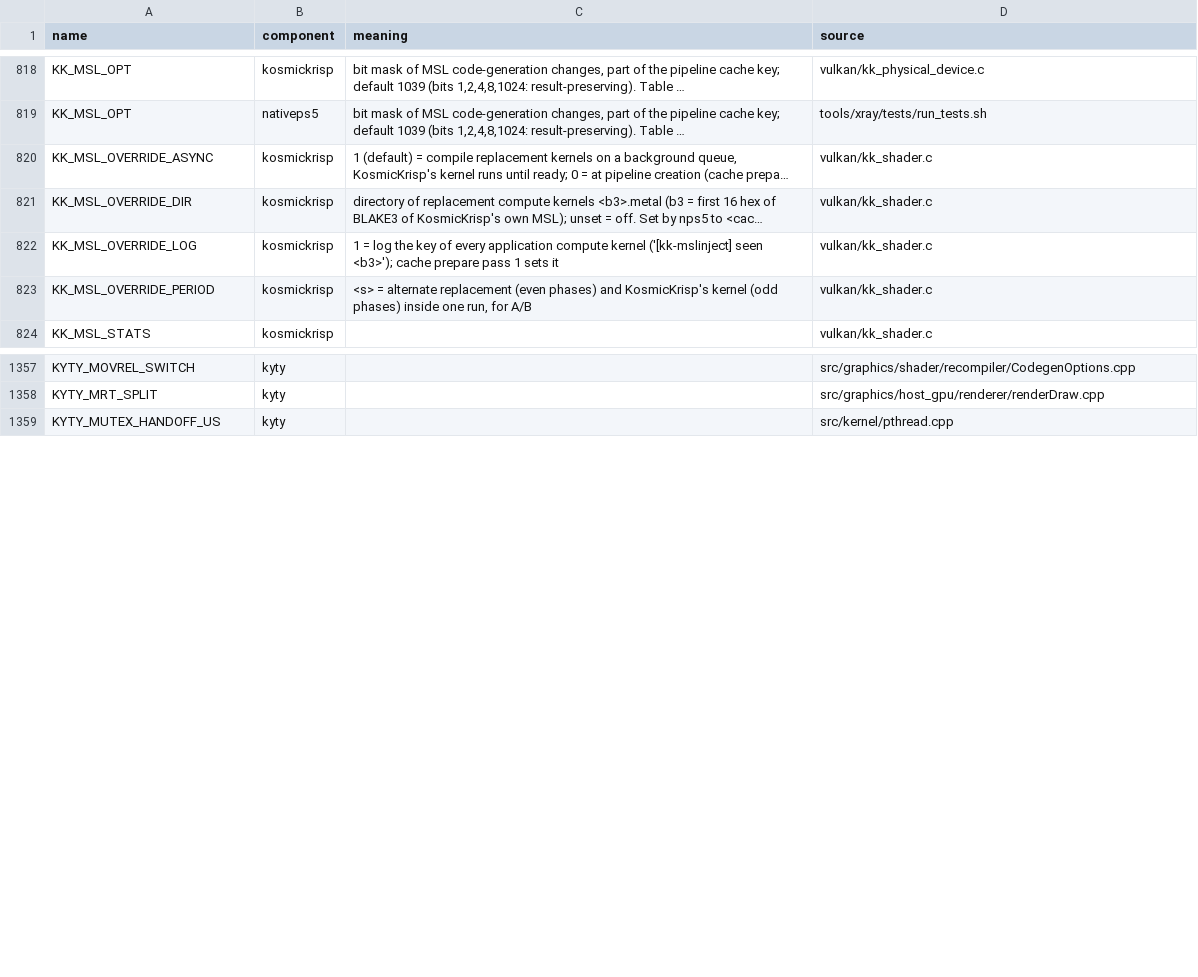
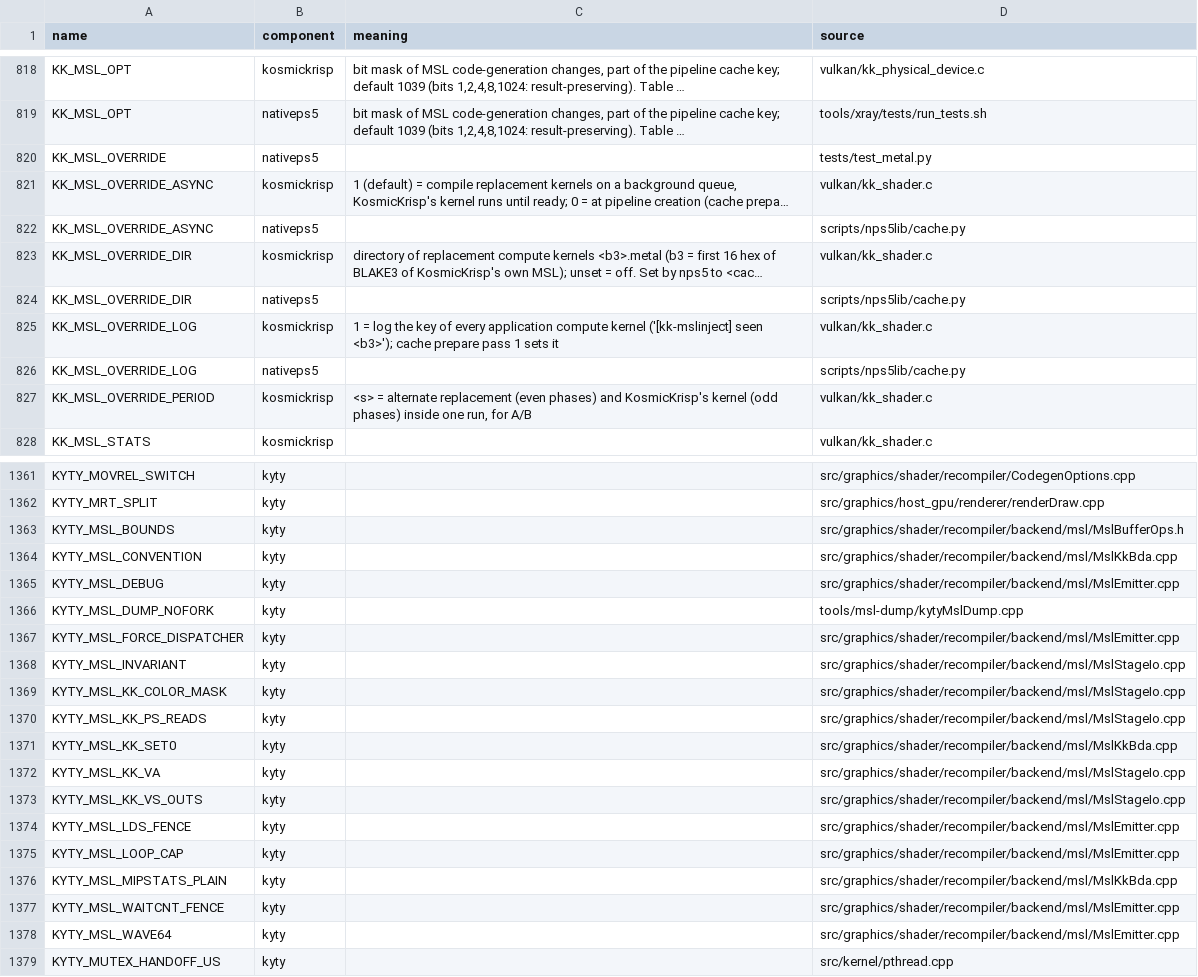
Before and after one commit to computerguy526/nativeps5, a TSV file: docs/env_switches.tsv, drawn as a sheet; only a part is shown, gaps mark what is left out; long unchanged cells end in …; the diff names each change by its address in the sheet, - before the commit and + after, or states it on an @@ line.

```diff
--- a/docs/env_switches.tsv
+++ b/docs/env_switches.tsv
+row 820: KK_MSL_OVERRIDE | nativeps5 |  | tests/test_metal.py
+row 822: KK_MSL_OVERRIDE_ASYNC | nativeps5 |  | scripts/nps5lib/cache.py
+row 824: KK_MSL_OVERRIDE_DIR | nativeps5 |  | scripts/nps5lib/cache.py
+row 826: KK_MSL_OVERRIDE_LOG | nativeps5 |  | scripts/nps5lib/cache.py
+row 1363: KYTY_MSL_BOUNDS | kyty |  | src/graphics/shader/recompiler/backend/msl/MslBufferOps.h
+row 1364: KYTY_MSL_CONVENTION | kyty |  | src/graphics/shader/recompiler/backend/msl/MslKkBda.cpp
+row 1365: KYTY_MSL_DEBUG | kyty |  | src/graphics/shader/recompiler/backend/msl/MslEmitter.cpp
+row 1366: KYTY_MSL_DUMP_NOFORK | kyty |  | tools/msl-dump/kytyMslDump.cpp
+row 1367: KYTY_MSL_FORCE_DISPATCHER | kyty |  | src/graphics/shader/recompiler/backend/msl/MslEmitter.cpp
+row 1368: KYTY_MSL_INVARIANT | kyty |  | src/graphics/shader/recompiler/backend/msl/MslStageIo.cpp
+row 1369: KYTY_MSL_KK_COLOR_MASK | kyty |  | src/graphics/shader/recompiler/backend/msl/MslStageIo.cpp
+row 1370: KYTY_MSL_KK_PS_READS | kyty |  | src/graphics/shader/recompiler/backend/msl/MslStageIo.cpp
+row 1371: KYTY_MSL_KK_SET0 | kyty |  | src/graphics/shader/recompiler/backend/msl/MslKkBda.cpp
+row 1372: KYTY_MSL_KK_VA | kyty |  | src/graphics/shader/recompiler/backend/msl/MslStageIo.cpp
+row 1373: KYTY_MSL_KK_VS_OUTS | kyty |  | src/graphics/shader/recompiler/backend/msl/MslStageIo.cpp
+row 1374: KYTY_MSL_LDS_FENCE | kyty |  | src/graphics/shader/recompiler/backend/msl/MslEmitter.cpp
+row 1375: KYTY_MSL_LOOP_CAP | kyty |  | src/graphics/shader/recompiler/backend/msl/MslEmitter.cpp
+row 1376: KYTY_MSL_MIPSTATS_PLAIN | kyty |  | src/graphics/shader/recompiler/backend/msl/MslKkBda.cpp
+row 1377: KYTY_MSL_WAITCNT_FENCE | kyty |  | src/graphics/shader/recompiler/backend/msl/MslEmitter.cpp
+row 1378: KYTY_MSL_WAVE64 | kyty |  | src/graphics/shader/recompiler/backend/msl/MslEmitter.cpp
```
